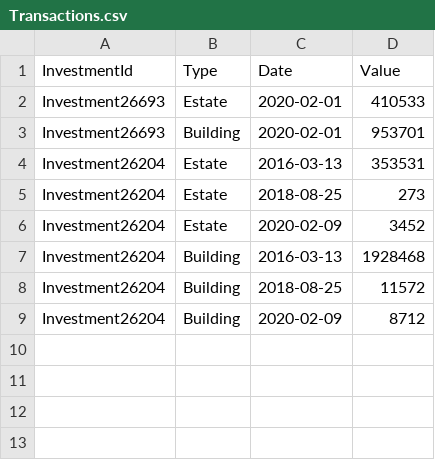
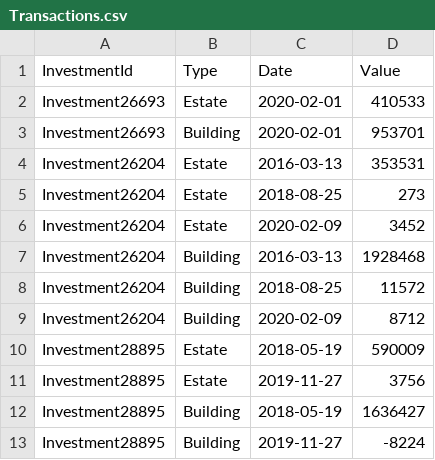
Before and after one commit to FrotaLucas/wealth-management-assessment, a CSV file: WealthManagementAssessment/Csv/Transactions.csv, drawn as a sheet; the diff names each change by its address in the sheet, - before the commit and + after, or states it on an @@ line.

Commit message:
add new transactions

```diff
--- a/WealthManagementAssessment/Csv/Transactions.csv
+++ b/WealthManagementAssessment/Csv/Transactions.csv
+row 10: Investment28895 | Estate | 2018-05-19 | 590009
+row 11: Investment28895 | Estate | 2019-11-27 | 3756
+row 12: Investment28895 | Building | 2018-05-19 | 1636427
+row 13: Investment28895 | Building | 2019-11-27 | -8224
```
